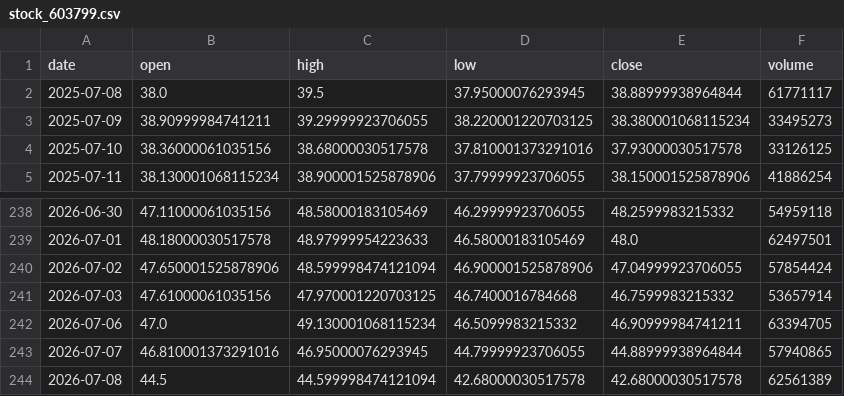
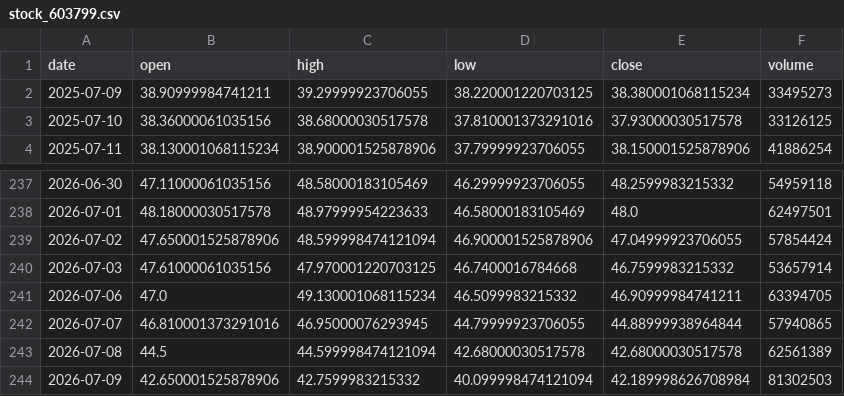
Before and after one commit to Luo923/stock-data-fetcher, a CSV file: data/stock_603799.csv, drawn as a sheet; only a part is shown, gaps mark what is left out.

```diff
--- a/data/stock_603799.csv
+++ b/data/stock_603799.csv
@@ -1,3 +1,2 @@
 date,open,high,low,close,volume
-2025-07-08,38.0,39.5,37.95000076293945,38.88999938964844,61771117
 2025-07-09,38.90999984741211,39.29999923706055,38.220001220703125,38.380001068115234,33495273
@@ -244 +243,2 @@ date,open,high,low,close,volume
 2026-07-08,44.5,44.599998474121094,42.68000030517578,42.68000030517578,62561389
+2026-07-09,42.650001525878906,42.7599983215332,40.099998474121094,42.189998626708984,81302503
```
Also changed, not shown: data/fund_000834.csv, data/fund_002611.csv, 37 other files.
